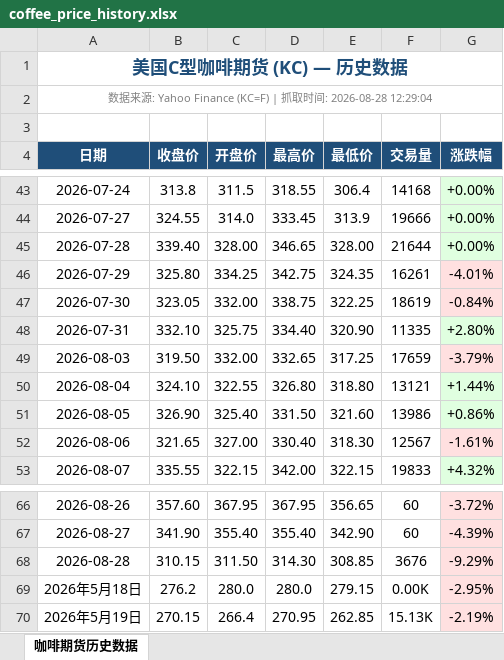
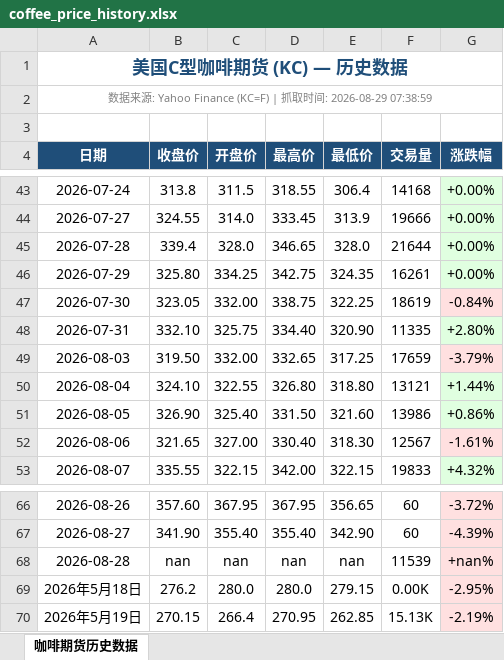
Before and after one commit to 2368846312-oss/coffee-price-spider, an Excel workbook: coffee_price_history.xlsx, sheet 咖啡期货历史数据, drawn as a sheet; only a part is shown, gaps mark what is left out; values as stored, in another font and other column widths than the file's, no borders; the diff names each change by its address in the sheet, - before the commit and + after, or states it on an @@ line.

```diff
--- a/coffee_price_history.xlsx (sheet 咖啡期货历史数据)
+++ b/coffee_price_history.xlsx (sheet 咖啡期货历史数据)
-A2 (日期): …间: 2026-08-28 12:29:04
+A2 (日期): …间: 2026-08-29 07:38:59
-B45 (收盘价): 339.40
+B45 (收盘价): 339.4
-C45 (开盘价): 328.00
+C45 (开盘价): 328.0
-E45 (最低价): 328.00
+E45 (最低价): 328.0
-G46 (涨跌幅): -4.01%
+G46 (涨跌幅): +0.00%
-G46 fill: #FFE0E0
+G46 fill: #E0FFE0
-B68 (收盘价): 310.15
+B68 (收盘价): nan
-C68 (开盘价): 311.50
+C68 (开盘价): nan
-D68 (最高价): 314.30
+D68 (最高价): nan
-E68 (最低价): 308.85
+E68 (最低价): nan
-F68 (交易量): 3676
+F68 (交易量): 11539
-G68 (涨跌幅): -9.29%
+G68 (涨跌幅): +nan%
```
